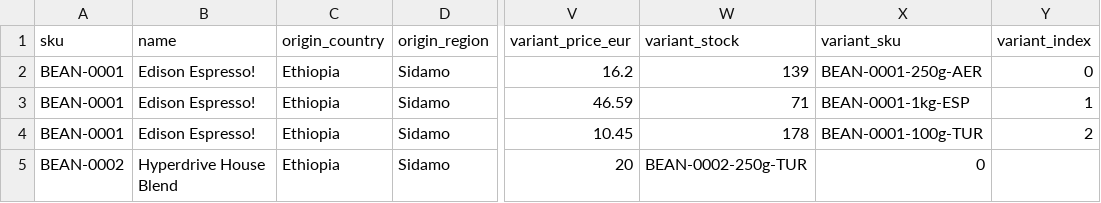
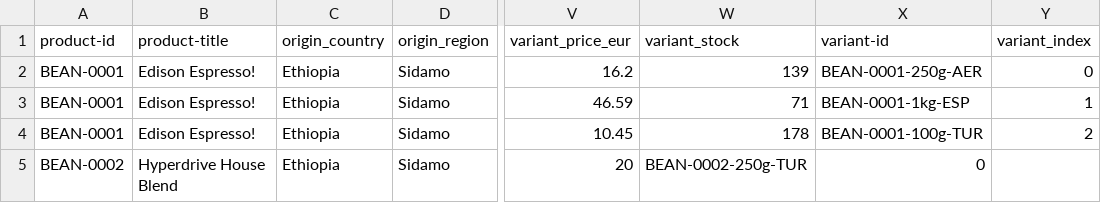
Before and after one commit to ricardohenrique/cli-ingest-product, a CSV file: data/output.csv, drawn as a sheet; only a part is shown, gaps mark what is left out; the diff names each change by its address in the sheet, - before the commit and + after, or states it on an @@ line.

```diff
--- a/data/output.csv
+++ b/data/output.csv
-A1: sku
+A1: product-id
-B1: name
+B1: product-title
-X1: variant_sku
+X1: variant-id
```
Also changed, not shown: 6 other files.
